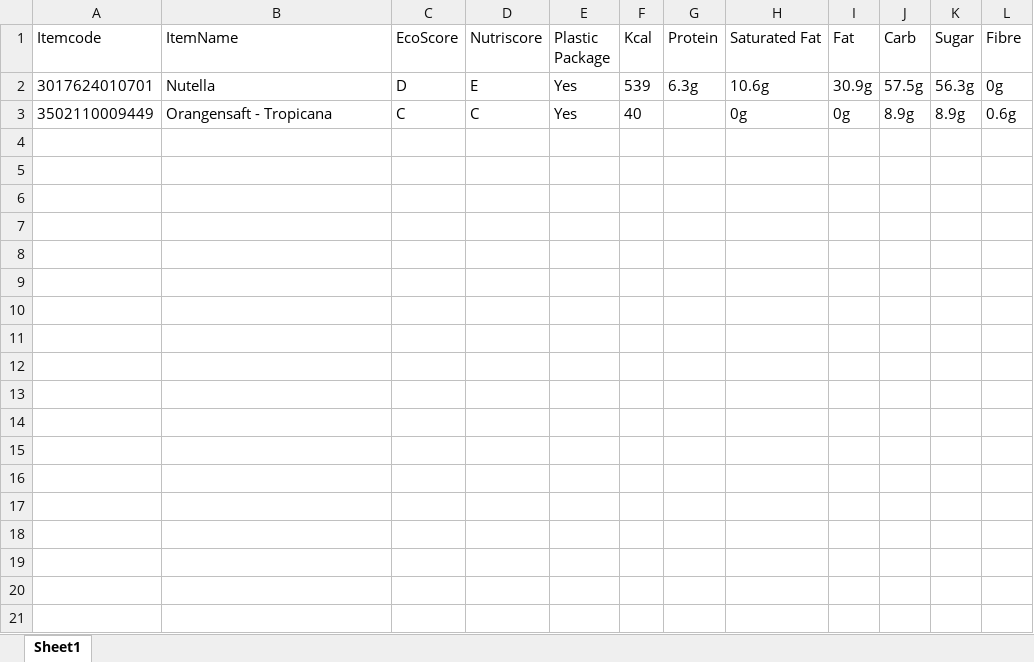
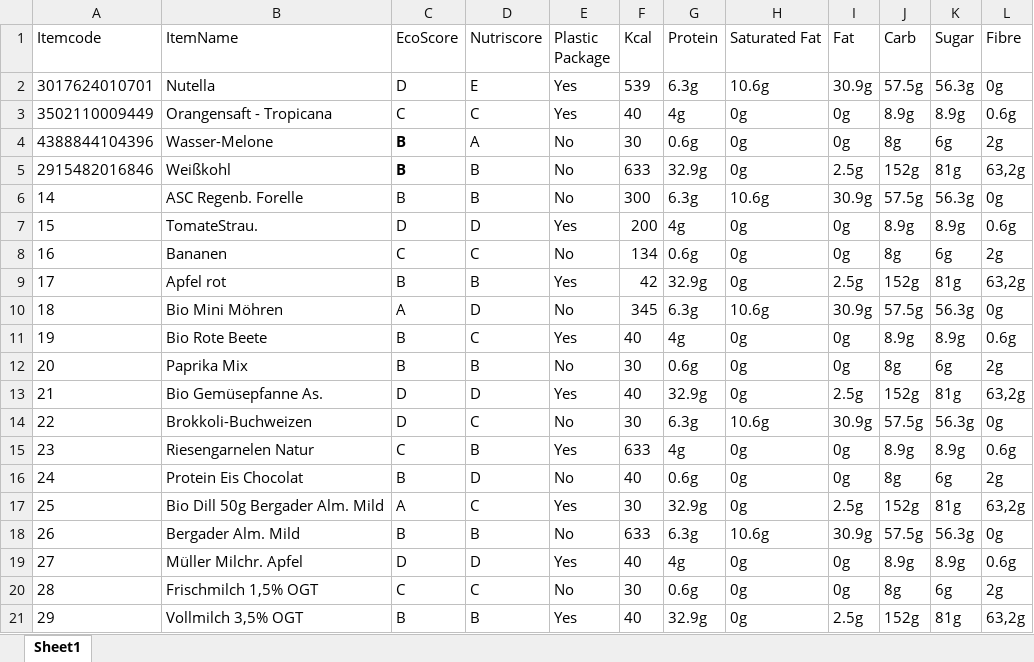
Before and after one commit to amitsahucse/Fra_collab, an Excel workbook: MockExcelTables/NutritionFactsTable.xlsx, sheet Sheet1, drawn as a sheet; only a part is shown; values as stored, in another font and other column widths than the file's, no borders; the diff covers the shown part only; the diff names each change by its address in the sheet, - before the commit and + after, or states it on an @@ line.

Commit message:
NutriFacts update

```diff
--- a/MockExcelTables/NutritionFactsTable.xlsx (sheet Sheet1)
+++ b/MockExcelTables/NutritionFactsTable.xlsx (sheet Sheet1)
-G3 (Protein): (empty)
+G3 (Protein): 4g
+row 4: 4388844104396 | Wasser-Melone | B | A | No | 30 | 0.6g | 0g | 0g | 8g | 6g | 2g
+row 5: 2915482016846 | Weißkohl | B | B | No | 633 | 32.9g | 0g | 2.5g | 152g | 81g | 63,2g
+row 6: 14 | ASC Regenb. Forelle | B | B | No | 300 | 6.3g | 10.6g | 30.9g | 57.5g | 56.3g | 0g
+row 7: 15 | TomateStrau. | D | D | Yes | 200 | 4g | 0g | 0g | 8.9g | 8.9g | 0.6g
+row 8: 16 | Bananen | C | C | No | 134 | 0.6g | 0g | 0g | 8g | 6g | 2g
+row 9: 17 | Apfel rot | B | B | Yes | 42 | 32.9g | 0g | 2.5g | 152g | 81g | 63,2g
+row 10: 18 | Bio Mini Möhren | A | D | No | 345 | 6.3g | 10.6g | 30.9g | 57.5g | 56.3g | 0g
+row 11: 19 | Bio Rote Beete | B | C | Yes | 40 | 4g | 0g | 0g | 8.9g | 8.9g | 0.6g
+row 12: 20 | Paprika Mix | B | B | No | 30 | 0.6g | 0g | 0g | 8g | 6g | 2g
+row 13: 21 | Bio Gemüsepfanne As. | D | D | Yes | 40 | 32.9g | 0g | 2.5g | 152g | 81g | 63,2g
+row 14: 22 | Brokkoli-Buchweizen | D | C | No | 30 | 6.3g | 10.6g | 30.9g | 57.5g | 56.3g | 0g
+row 15: 23 | Riesengarnelen Natur | C | B | Yes | 633 | 4g | 0g | 0g | 8.9g | 8.9g | 0.6g
+row 16: 24 | Protein Eis Chocolat | B | D | No | 40 | 0.6g | 0g | 0g | 8g | 6g | 2g
+row 17: 25 | Bio Dill 50g Bergader Alm. Mild | A | C | Yes | 30 | 32.9g | 0g | 2.5g | 152g | 81g | 63,2g
+row 18: 26 | Bergader Alm. Mild | B | B | No | 633 | 6.3g | 10.6g | 30.9g | 57.5g | 56.3g | 0g
+row 19: 27 | Müller Milchr. Apfel | D | D | Yes | 40 | 4g | 0g | 0g | 8.9g | 8.9g | 0.6g
+row 20: 28 | Frischmilch 1,5% OGT | C | C | No | 30 | 0.6g | 0g | 0g | 8g | 6g | 2g
+row 21: 29 | Vollmilch 3,5% OGT | B | B | Yes | 40 | 32.9g | 0g | 2.5g | 152g | 81g | 63,2g
```
Also changed, not shown: 25 added rows elsewhere in this sheet, FraCollabTable.xlsx, 1 other file.
